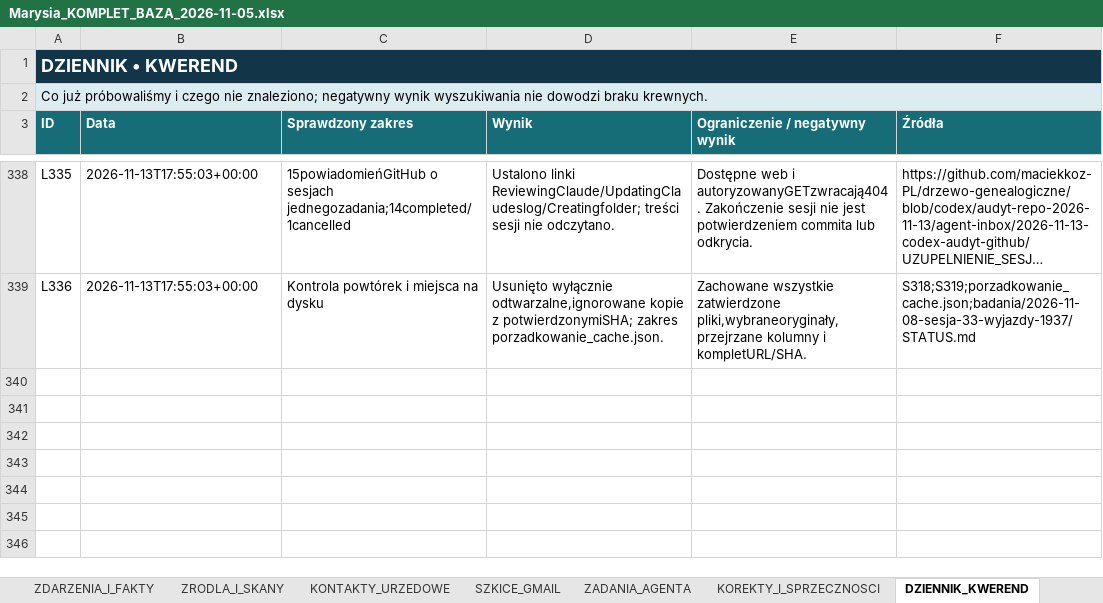
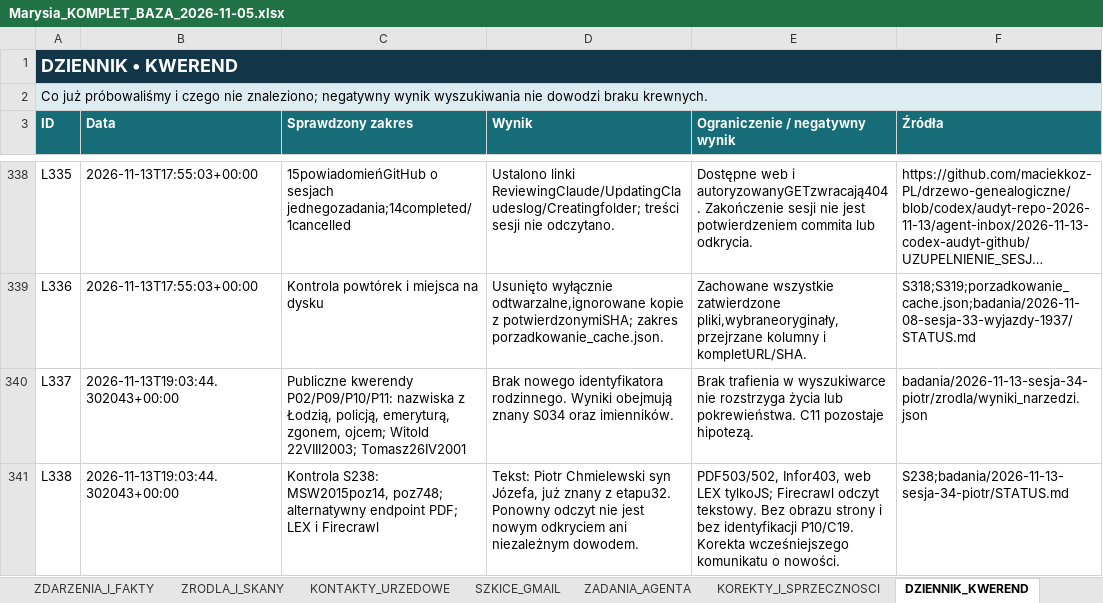
Before and after one commit to maciekkoz-PL/drzewo-genealogiczne, an Excel workbook: Marysia_KOMPLET_BAZA_2026-11-05.xlsx, sheet DZIENNIK_KWEREND, drawn as a sheet; only a part is shown, gaps mark what is left out; long unchanged cells end in …; values as stored, in another font and other column widths than the file's, no borders; table styles not drawn; the diff names each change by its address in the sheet, - before the commit and + after, or states it on an @@ line.

Commit message:
Badania 34: kwerendy Piotra i korekta nieaktualnego planu S238

```diff
--- a/Marysia_KOMPLET_BAZA_2026-11-05.xlsx (sheet DZIENNIK_KWEREND)
+++ b/Marysia_KOMPLET_BAZA_2026-11-05.xlsx (sheet DZIENNIK_KWEREND)
+row 340: L337 | 2026-11-13T19:03:44.302043+00:00 | Publiczne kwerendy P02/P09/P10/P11: nazwiska z Łodzią, policją, emeryturą, zgonem, ojcem; Witold 22VIII2003; Tomasz26IV2001 | Brak nowego identyfikatora rodzinnego. Wyniki obejmują znany S034 oraz imienników. | Brak trafienia w wyszukiwarce nie rozstrzyga życia lub pokrewieństwa. C11 pozostaje hipotezą. | badania/2026-11-13-sesja-34-piotr/zrodla/wyniki_narzedzi.json
+row 341: L338 | 2026-11-13T19:03:44.302043+00:00 | Kontrola S238: MSW2015poz14, poz748; alternatywny endpoint PDF; LEX i Firecrawl | Tekst: Piotr Chmielewski syn Józefa, już znany z etapu32. Ponowny odczyt nie jest nowym odkryciem ani niezależnym dowodem. | PDF503/502, Infor403, web LEX tylkoJS; Firecrawl odczyt tekstowy. Bez obrazu strony i bez identyfikacji P10/C19. Korekta wcześniejszego komunikatu o nowości. | S238;badania/2026-11-13-sesja-34-piotr/STATUS.md
```
Also changed, not shown: sheet PLIKI_DOWODOWE, 14 other files.
